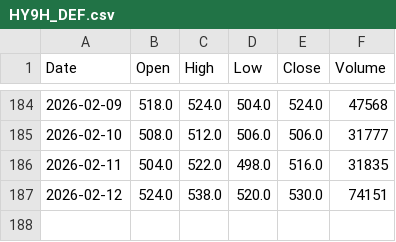
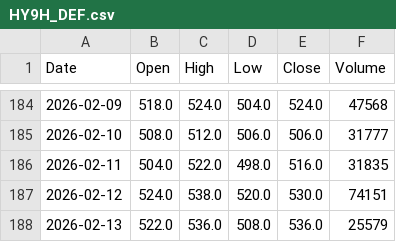
Before and after one commit to Temper44/DAT503_app, a CSV file: data/prices/HY9H_DEF.csv, drawn as a sheet; only a part is shown, gaps mark what is left out; the diff names each change by its address in the sheet, - before the commit and + after, or states it on an @@ line.

```diff
--- a/data/prices/HY9H_DEF.csv
+++ b/data/prices/HY9H_DEF.csv
+row 188: 2026-02-13 | 522.0 | 536.0 | 508.0 | 536.0 | 25579
```
